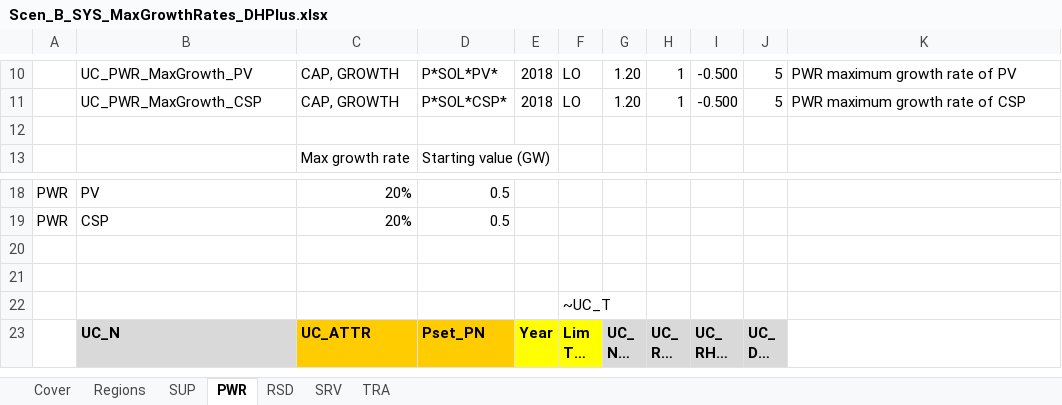
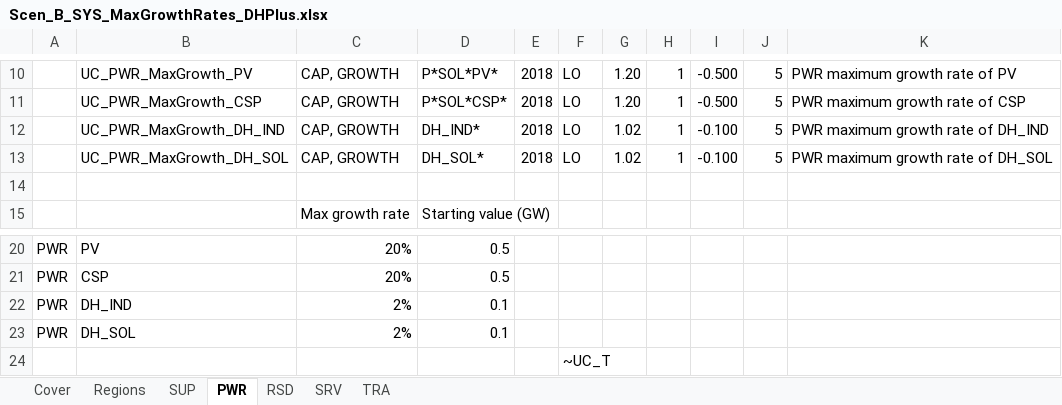
Before and after one commit to MaREI-EPMG/times-ireland-model, an Excel workbook: SuppXLS/Scen_B_SYS_MaxGrowthRates_DHPlus.xlsx, sheet PWR, drawn as a sheet; only a part is shown, gaps mark what is left out; the shorter side is filled out with more unchanged rows; long unchanged cells end in …; values as stored, in another font and other column widths than the file's, no borders; addresses are those after the commit; the diff names each change by its address in the sheet, - before the commit and + after, or states it on an @@ line.

Commit message:
MAx growth set up

```diff
--- a/SuppXLS/Scen_B_SYS_MaxGrowthRates_DHPlus.xlsx (sheet PWR)
+++ b/SuppXLS/Scen_B_SYS_MaxGrowthRates_DHPlus.xlsx (sheet PWR)
+row 12:  | UC_PWR_MaxGrowth_DH_IND | CAP, GROWTH | DH_IND* | 2018 | LO | 1.02 | 1 | -0.100 | 5 | PWR maximum growth rate of DH_IND
+row 13:  | UC_PWR_MaxGrowth_DH_SOL | CAP, GROWTH | DH_SOL* | 2018 | LO | 1.02 | 1 | -0.100 | 5 | PWR maximum growth rate of DH_SOL
-row 22: (empty)
+row 22: PWR | DH_IND | 2% | 0.1
-row 23: (empty)
+row 23: PWR | DH_SOL | 2% | 0.1
```
Also changed, not shown: sheet SRV, sheet RSD, formulas that keep their value, SuppXLS/Scen_B_SYS_MaxGrowthRates_NoDH.xlsx.
